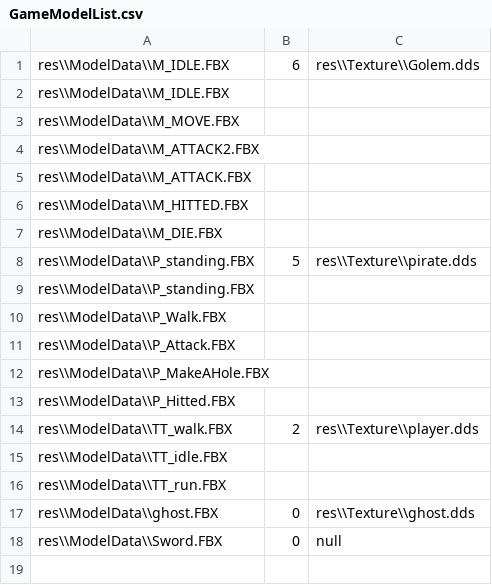
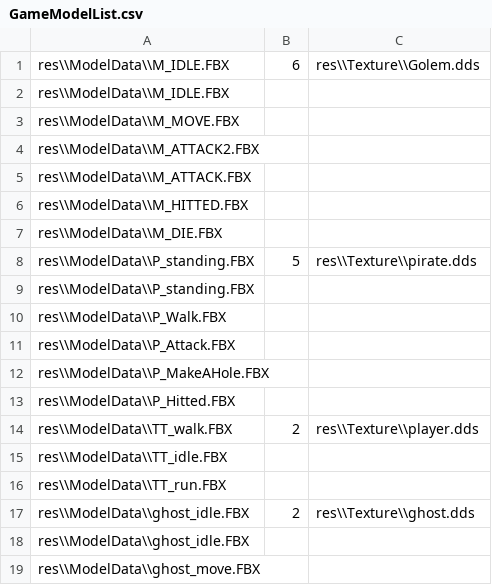
Before and after one commit to yeosu0107/SilentEngine, a CSV file: SilentEngine/SilentEngine/GameModelList.csv, drawn as a sheet.

```diff
--- a/SilentEngine/SilentEngine/GameModelList.csv
+++ b/SilentEngine/SilentEngine/GameModelList.csv
@@ -16,3 +16,4 @@ res\\ModelData\\TT_idle.FBX,,
 res\\ModelData\\TT_run.FBX,,
-res\\ModelData\\ghost.FBX,0,res\\Texture\\ghost.dds
-res\\ModelData\\Sword.FBX,0,null
+res\\ModelData\\ghost_idle.FBX,2,res\\Texture\\ghost.dds
+res\\ModelData\\ghost_idle.FBX,,
+res\\ModelData\\ghost_move.FBX,,
```
Also changed, not shown: 20 other files.
